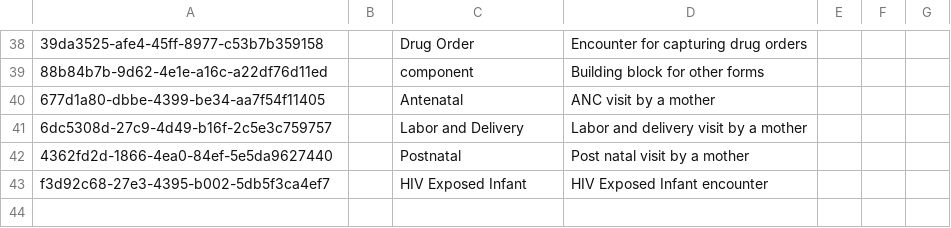
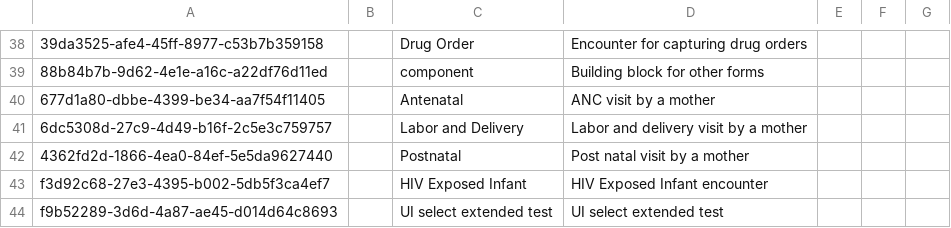
Before and after one commit to lucyjemutai/lucy-distro-referenceapplication, a CSV file: distro/configuration/encountertypes/encountertypes.csv, drawn as a sheet; only a part is shown, gaps mark what is left out; the diff names each change by its address in the sheet, - before the commit and + after, or states it on an @@ line.

Commit message:
add encounter type

```diff
--- a/distro/configuration/encountertypes/encountertypes.csv
+++ b/distro/configuration/encountertypes/encountertypes.csv
+row 44: f9b52289-3d6d-4a87-ae45-d014d64c8693 |  | UI select extended test | UI select extended test
```
